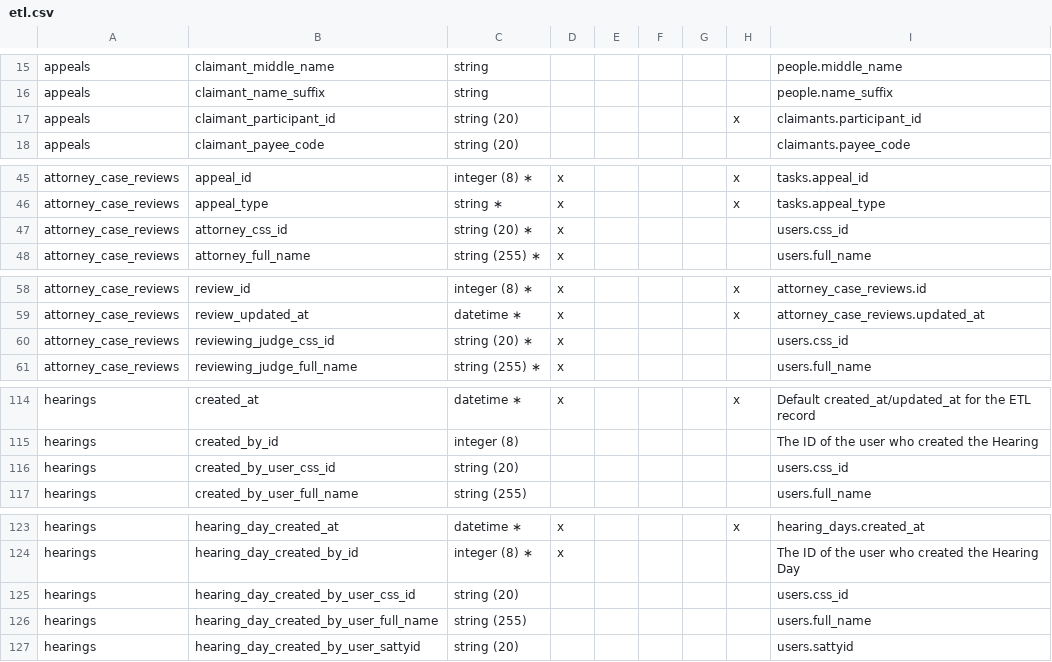
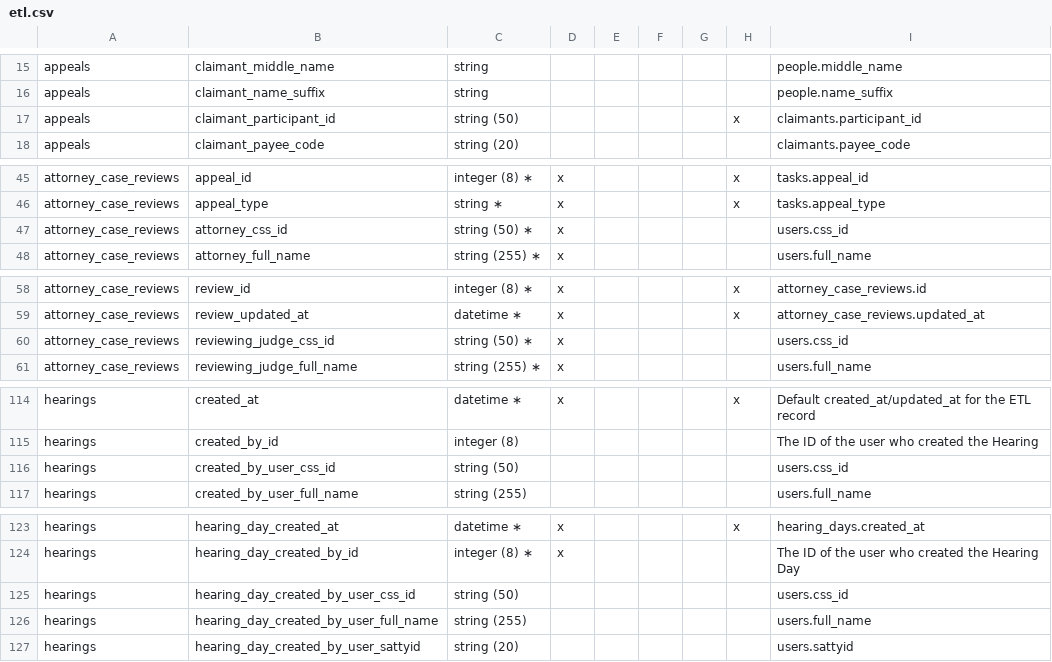
Before and after one commit to department-of-veterans-affairs/caseflow, a CSV file: docs/schema/etl.csv, drawn as a sheet; only a part is shown, gaps mark what is left out; the diff covers the shown part only.

```diff
--- a/docs/schema/etl.csv
+++ b/docs/schema/etl.csv
@@ -16,3 +16,3 @@ appeals,claimant_middle_name,string,,,,,,people.middle_name
 appeals,claimant_name_suffix,string,,,,,,people.name_suffix
-appeals,claimant_participant_id,string (20),,,,,x,claimants.participant_id
+appeals,claimant_participant_id,string (50),,,,,x,claimants.participant_id
 appeals,claimant_payee_code,string (20),,,,,,claimants.payee_code
@@ -46,3 +46,3 @@ attorney_case_reviews,appeal_id,integer (8) ∗,x,,,,x,tasks.appeal_id
 attorney_case_reviews,appeal_type,string ∗,x,,,,x,tasks.appeal_type
-attorney_case_reviews,attorney_css_id,string (20) ∗,x,,,,,users.css_id
+attorney_case_reviews,attorney_css_id,string (50) ∗,x,,,,,users.css_id
 attorney_case_reviews,attorney_full_name,string (255) ∗,x,,,,,users.full_name
@@ -59,3 +59,3 @@ attorney_case_reviews,review_id,integer (8) ∗,x,,,,x,attorney_case_reviews.i
 attorney_case_reviews,review_updated_at,datetime ∗,x,,,,x,attorney_case_reviews.updated_at
-attorney_case_reviews,reviewing_judge_css_id,string (20) ∗,x,,,,,users.css_id
+attorney_case_reviews,reviewing_judge_css_id,string (50) ∗,x,,,,,users.css_id
 attorney_case_reviews,reviewing_judge_full_name,string (255) ∗,x,,,,,users.full_name
@@ -115,3 +115,3 @@ hearings,created_at,datetime ∗,x,,,,x,Default created_at/updated_at for the
 hearings,created_by_id,integer (8),,,,,,The ID of the user who created the Hearing
-hearings,created_by_user_css_id,string (20),,,,,,users.css_id
+hearings,created_by_user_css_id,string (50),,,,,,users.css_id
 hearings,created_by_user_full_name,string (255),,,,,,users.full_name
@@ -124,3 +124,3 @@ hearings,hearing_day_created_at,datetime ∗,x,,,,x,hearing_days.created_at
 hearings,hearing_day_created_by_id,integer (8) ∗,x,,,,,The ID of the user who created the Hearing Day
-hearings,hearing_day_created_by_user_css_id,string (20),,,,,,users.css_id
+hearings,hearing_day_created_by_user_css_id,string (50),,,,,,users.css_id
 hearings,hearing_day_created_by_user_full_name,string (255),,,,,,users.full_name
```
Also changed, not shown: 6 edited cells elsewhere in this file, 4 other files.
